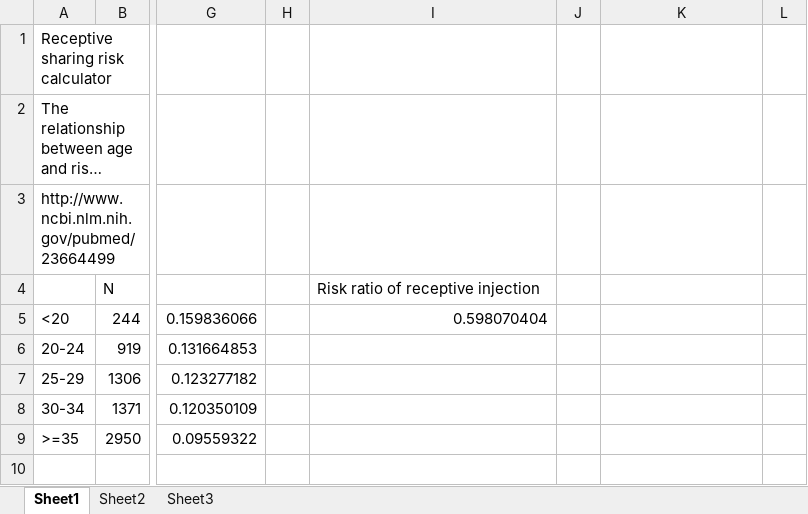
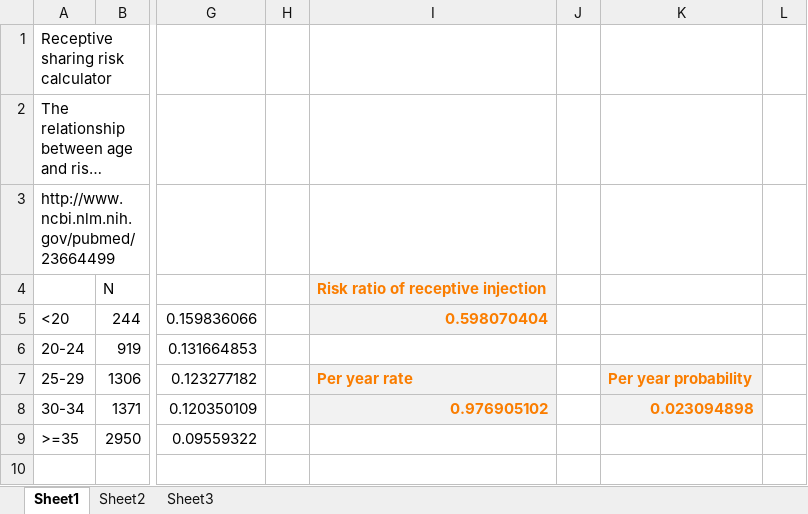
Before and after one commit to JamesJansson/EpiML, an Excel workbook: data/excelsheets/Receptive sharing risk.xlsx, sheet Sheet1, drawn as a sheet; only a part is shown, gaps mark what is left out; long unchanged cells end in …; values as stored, in another font and other column widths than the file's, no borders; charts and pictures not drawn; the diff names each change by its address in the sheet, - before the commit and + after, or states it on an @@ line.

Commit message:
Adding stopping sharing with time

```diff
--- a/data/excelsheets/Receptive sharing risk.xlsx (sheet Sheet1)
+++ b/data/excelsheets/Receptive sharing risk.xlsx (sheet Sheet1)
@@ I4:I5 fill: none → #F2F2F2, bold: off → on, text colour: black → #FA7D00 @@
-I7: (empty)
+I7: Per year rate
-I7:I8 fill: none
+I7:I8 fill: #F2F2F2
-K7: (empty)
+K7: Per year probability
-K7:K8 fill: none
+K7:K8 fill: #F2F2F2
-I8: (empty)
+I8: 0.976905102
-K8: (empty)
+K8: 0.023094898
```
Also changed, not shown: charts or pictures, 2 other files.
